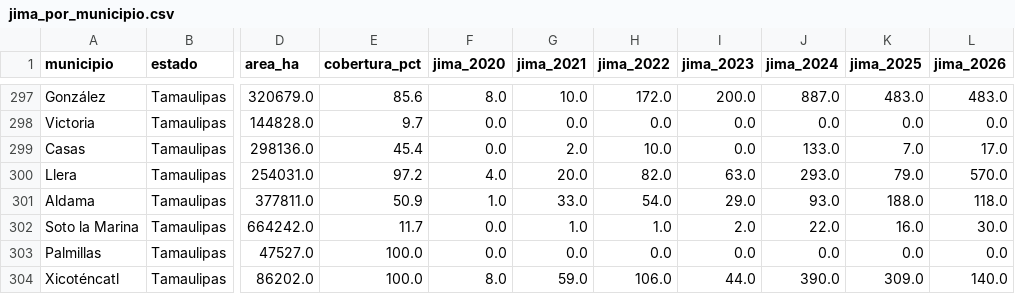
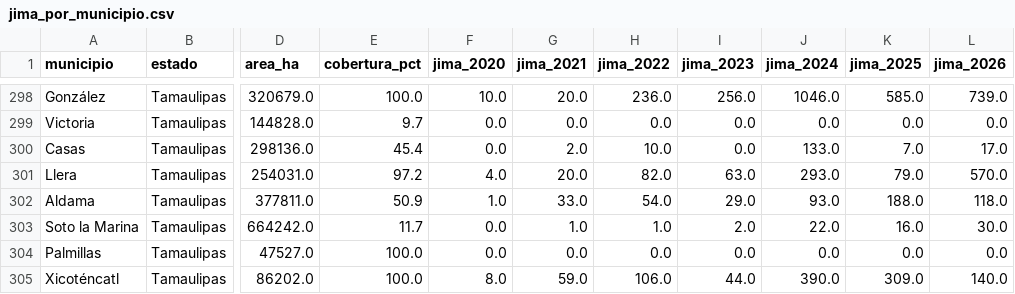
Before and after one commit to hubdemarcel/AIforEarthDataSets, a CSV file: agricultura/resultados/municipios/jima_por_municipio.csv, drawn as a sheet; only a part is shown, gaps mark what is left out; addresses are those after the commit; the diff covers the shown part only; the diff names each change by its address in the sheet, - before the commit and + after, or states it on an @@ line.

```diff
--- a/agricultura/resultados/municipios/jima_por_municipio.csv
+++ b/agricultura/resultados/municipios/jima_por_municipio.csv
-E298 (cobertura_pct): 85.6
+E298 (cobertura_pct): 100.0
-F298 (jima_2020): 8.0
+F298 (jima_2020): 10.0
-G298 (jima_2021): 10.0
+G298 (jima_2021): 20.0
-H298 (jima_2022): 172.0
+H298 (jima_2022): 236.0
-I298 (jima_2023): 200.0
+I298 (jima_2023): 256.0
-J298 (jima_2024): 887.0
+J298 (jima_2024): 1046.0
-K298 (jima_2025): 483.0
+K298 (jima_2025): 585.0
-L298 (jima_2026): 483.0
+L298 (jima_2026): 739.0
```
Also changed, not shown: 1 added row and 25 edited cells elsewhere in this file, agricultura/resultados/municipios/agave_por_municipio_y_anio.csv, agricultura/resultados/municipios/uso_suelo_por_municipio.csv, 12 other files.
